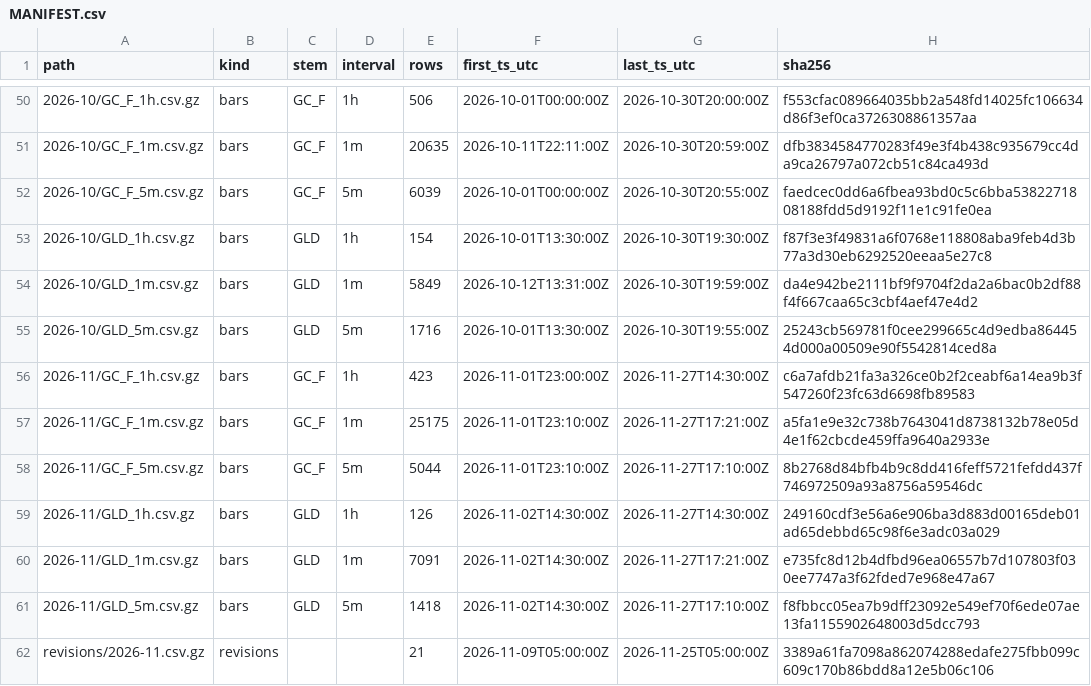
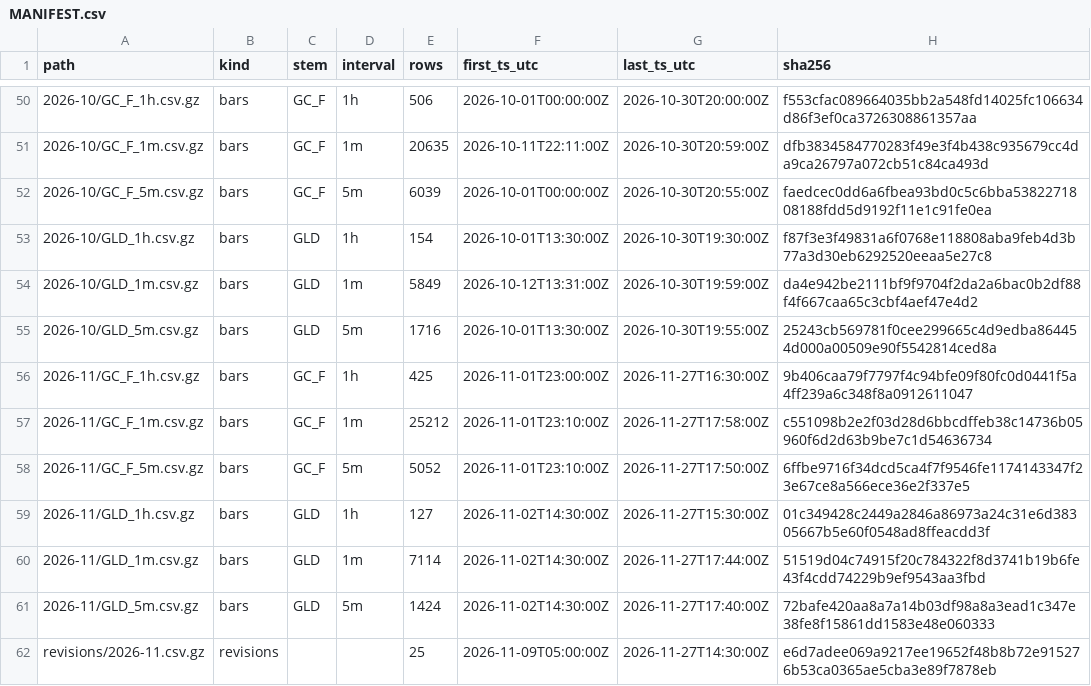
Before and after one commit to flodesgg/paper-lab, a CSV file: data_archive/MANIFEST.csv, drawn as a sheet; only a part is shown, gaps mark what is left out.

```diff
--- a/data_archive/MANIFEST.csv
+++ b/data_archive/MANIFEST.csv
@@ -55,8 +55,8 @@ path,kind,stem,interval,rows,first_ts_utc,last_ts_utc,sha256
 2026-10/GLD_5m.csv.gz,bars,GLD,5m,1716,2026-10-01T13:30:00Z,2026-10-30T19:55:00Z,25243cb569781f0cee299665c4d9edba864454d000a00509e90f5542814ced8a
-2026-11/GC_F_1h.csv.gz,bars,GC_F,1h,423,2026-11-01T23:00:00Z,2026-11-27T14:30:00Z,c6a7afdb21fa3a326ce0b2f2ceabf6a14ea9b3f547260f23fc63d6698fb89583
-2026-11/GC_F_1m.csv.gz,bars,GC_F,1m,25175,2026-11-01T23:10:00Z,2026-11-27T17:21:00Z,a5fa1e9e32c738b7643041d8738132b78e05d4e1f62cbcde459ffa9640a2933e
-2026-11/GC_F_5m.csv.gz,bars,GC_F,5m,5044,2026-11-01T23:10:00Z,2026-11-27T17:10:00Z,8b2768d84bfb4b9c8dd416feff5721fefdd437f746972509a93a8756a59546dc
-2026-11/GLD_1h.csv.gz,bars,GLD,1h,126,2026-11-02T14:30:00Z,2026-11-27T14:30:00Z,249160cdf3e56a6e906ba3d883d00165deb01ad65debbd65c98f6e3adc03a029
-2026-11/GLD_1m.csv.gz,bars,GLD,1m,7091,2026-11-02T14:30:00Z,2026-11-27T17:21:00Z,e735fc8d12b4dfbd96ea06557b7d107803f030ee7747a3f62fded7e968e47a67
-2026-11/GLD_5m.csv.gz,bars,GLD,5m,1418,2026-11-02T14:30:00Z,2026-11-27T17:10:00Z,f8fbbcc05ea7b9dff23092e549ef70f6ede07ae13fa1155902648003d5dcc793
-revisions/2026-11.csv.gz,revisions,,,21,2026-11-09T05:00:00Z,2026-11-25T05:00:00Z,3389a61fa7098a862074288edafe275fbb099c609c170b86bdd8a12e5b06c106
+2026-11/GC_F_1h.csv.gz,bars,GC_F,1h,425,2026-11-01T23:00:00Z,2026-11-27T16:30:00Z,9b406caa79f7797f4c94bfe09f80fc0d0441f5a4ff239a6c348f8a0912611047
+2026-11/GC_F_1m.csv.gz,bars,GC_F,1m,25212,2026-11-01T23:10:00Z,2026-11-27T17:58:00Z,c551098b2e2f03d28d6bbcdffeb38c14736b05960f6d2d63b9be7c1d54636734
+2026-11/GC_F_5m.csv.gz,bars,GC_F,5m,5052,2026-11-01T23:10:00Z,2026-11-27T17:50:00Z,6ffbe9716f34dcd5ca4f7f9546fe1174143347f23e67ce8a566ece36e2f337e5
+2026-11/GLD_1h.csv.gz,bars,GLD,1h,127,2026-11-02T14:30:00Z,2026-11-27T15:30:00Z,01c349428c2449a2846a86973a24c31e6d38305667b5e60f0548ad8ffeacdd3f
+2026-11/GLD_1m.csv.gz,bars,GLD,1m,7114,2026-11-02T14:30:00Z,2026-11-27T17:44:00Z,51519d04c74915f20c784322f8d3741b19b6fe43f4cdd74229b9ef9543aa3fbd
+2026-11/GLD_5m.csv.gz,bars,GLD,5m,1424,2026-11-02T14:30:00Z,2026-11-27T17:40:00Z,72bafe420aa8a7a14b03df98a8a3ead1c347e38fe8f15861dd1583e48e060333
+revisions/2026-11.csv.gz,revisions,,,25,2026-11-09T05:00:00Z,2026-11-27T14:30:00Z,e6d7adee069a9217ee19652f48b8b72e915276b53ca0365ae5cba3e89f7878eb
```
Also changed, not shown: journal/runs.csv.
